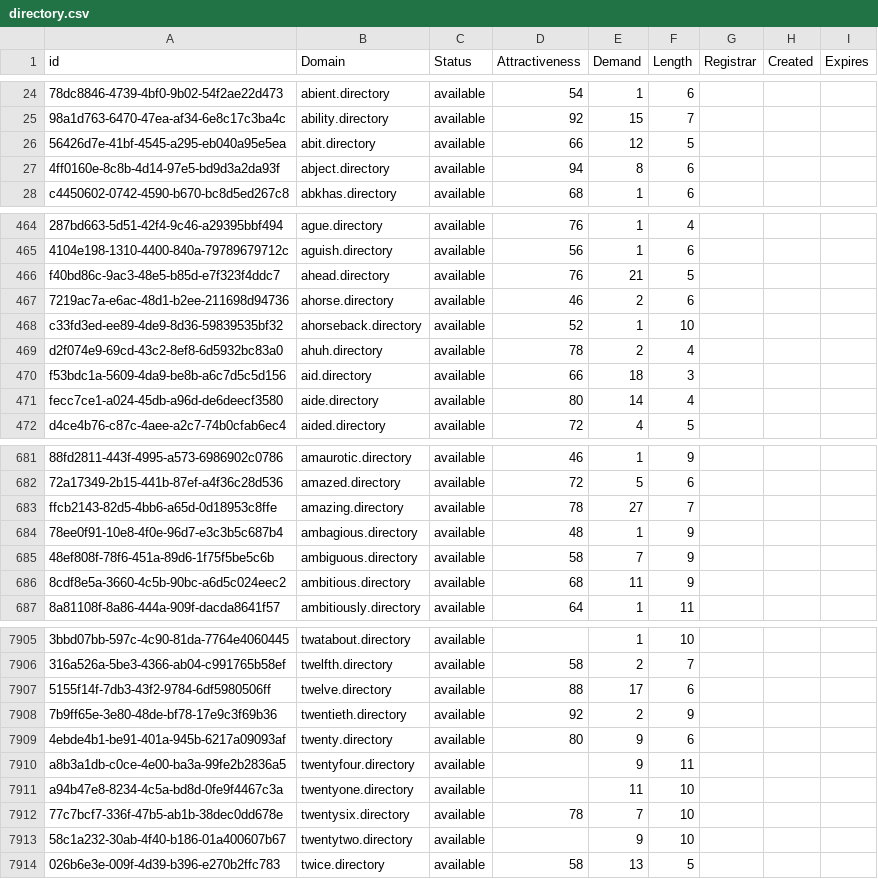
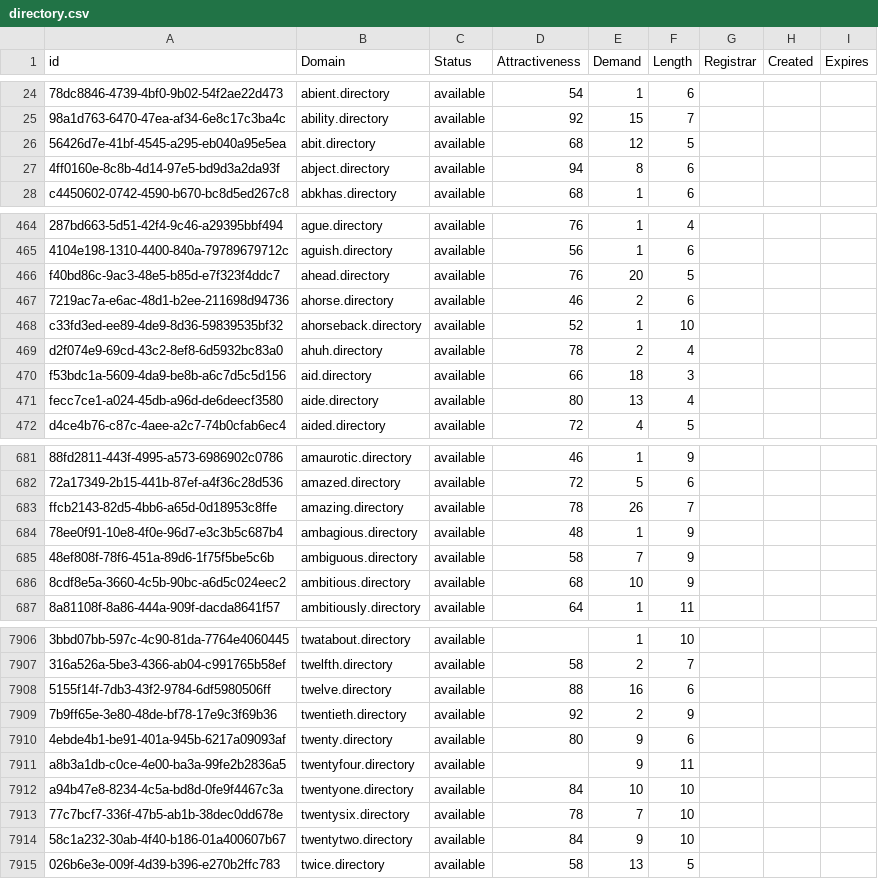
Before and after one commit to UniqueDomains/directory-oneword-domains, a CSV file: directory.csv, drawn as a sheet; only a part is shown, gaps mark what is left out; addresses are those after the commit; the diff covers the shown part only; the diff names each change by its address in the sheet, - before the commit and + after, or states it on an @@ line.

```diff
--- a/directory.csv
+++ b/directory.csv
-D26 (Attractiveness): 66
+D26 (Attractiveness): 68
-E466 (Demand): 21
+E466 (Demand): 20
-E471 (Demand): 14
+E471 (Demand): 13
-E683 (Demand): 27
+E683 (Demand): 26
-E686 (Demand): 11
+E686 (Demand): 10
-E7908 (Demand): 17
+E7908 (Demand): 16
-D7912 (Attractiveness): (empty)
+D7912 (Attractiveness): 84
-E7912 (Demand): 11
+E7912 (Demand): 10
-D7914 (Attractiveness): (empty)
+D7914 (Attractiveness): 84
```
Also changed, not shown: 2 added rows, 1 removed row and 165 edited cells elsewhere in this file, 2 other files.
